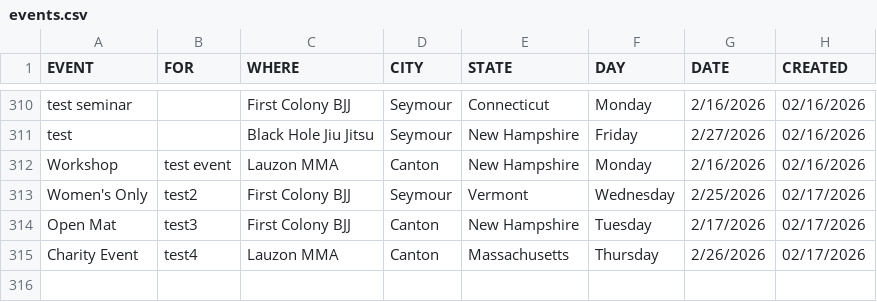
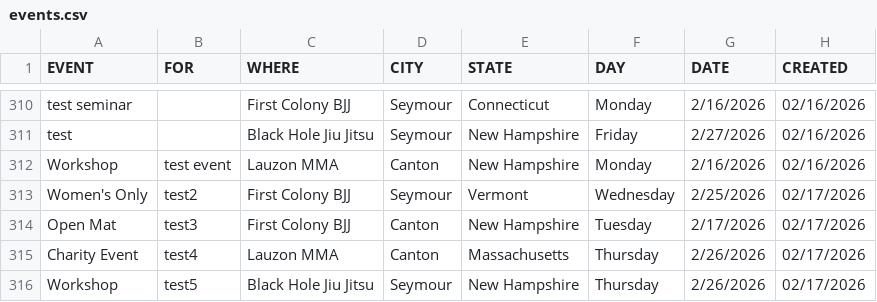
Before and after one commit to anyjiujitsu/anyjiujitsudev.github.io, a CSV file: data/events.csv, drawn as a sheet; only a part is shown, gaps mark what is left out; the diff names each change by its address in the sheet, - before the commit and + after, or states it on an @@ line.

Commit message:
Append event row (2026-02-17T14:24:17.285Z)

```diff
--- a/data/events.csv
+++ b/data/events.csv
+row 316: Workshop | test5 | Black Hole Jiu Jitsu | Seymour | New Hampshire | Thursday | 2/26/2026 | 02/17/2026
```
